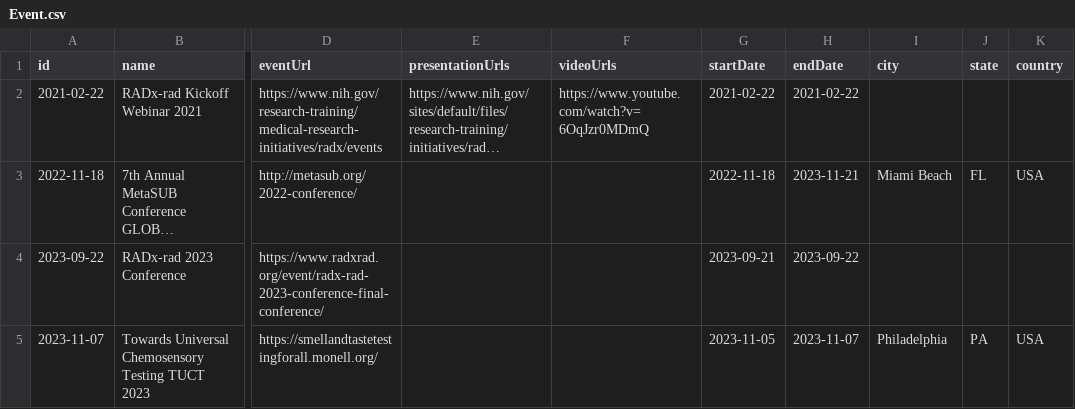
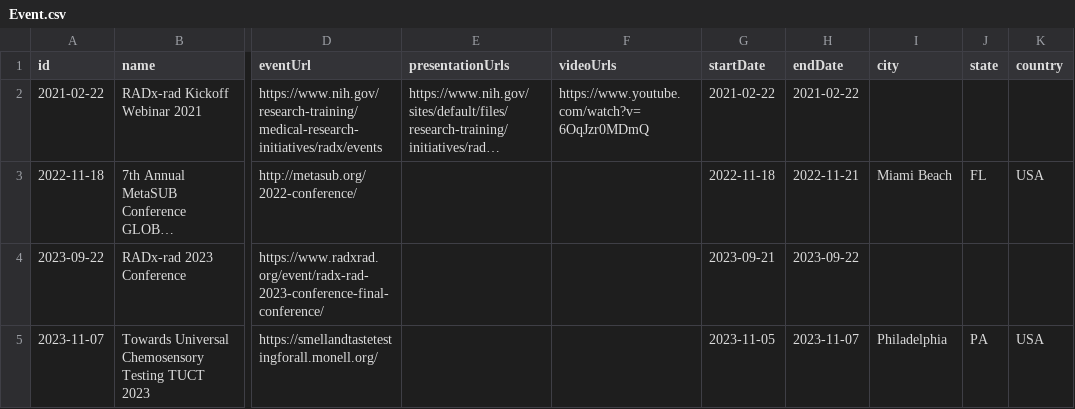
Before and after one commit to radxrad/radx-kg, a CSV file: data/Event.csv, drawn as a sheet; only a part is shown, gaps mark what is left out; long unchanged cells end in …; the diff names each change by its address in the sheet, - before the commit and + after, or states it on an @@ line.

Commit message:
add Event node

```diff
--- a/data/Event.csv
+++ b/data/Event.csv
-H3 (endDate): 2023-11-21
+H3 (endDate): 2022-11-21
```
Also changed, not shown: kg/data/nodes/Event.csv.
